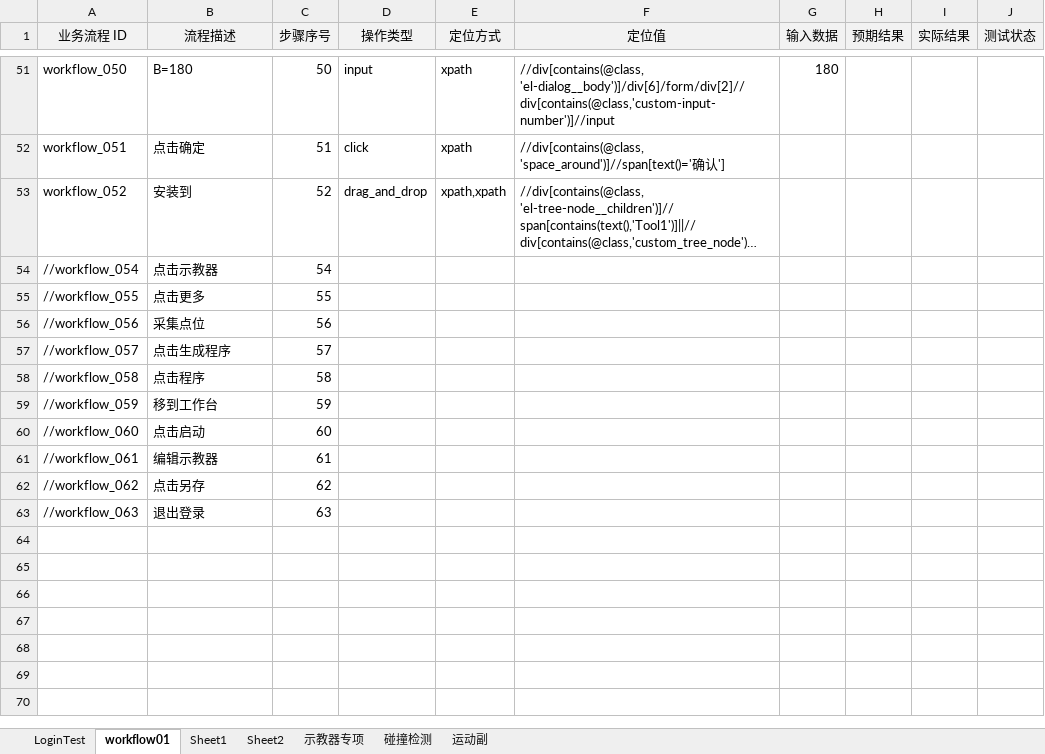
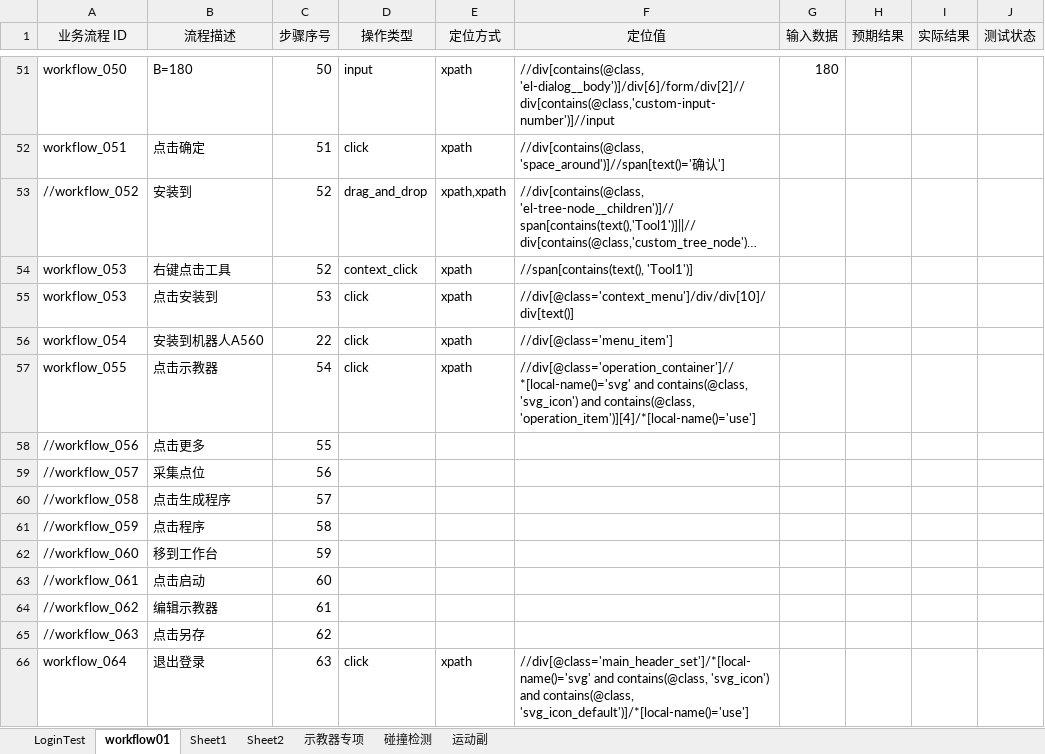
Before and after one commit to Ayyyhub/testUI, an Excel workbook: testcases/data/test_data.xlsx, sheet workflow01, drawn as a sheet; only a part is shown, gaps mark what is left out; long unchanged cells end in …; values as stored, in another font and other column widths than the file's, no borders; removed rows and columns are numbered as before the commit, all else as after; the diff names each change by its address in the sheet, - before the commit and + after, or states it on an @@ line.

```diff
--- a/testcases/data/test_data.xlsx (sheet workflow01)
+++ b/testcases/data/test_data.xlsx (sheet workflow01)
-A53 (业务流程 ID): workflow_052
+A53 (业务流程 ID): //workflow_052
-row 54: //workflow_054 | 点击示教器 | 54
+row 54: workflow_053 | 右键点击工具 | 52 | context_click | xpath | //span[contains(text(), 'Tool1')]
+row 55: workflow_053 | 点击安装到 | 53 | click | xpath | //div[@class='context_menu']/div/div[10]/div[text()]
+row 56: workflow_054 | 安装到机器人A560 | 22 | click | xpath | //div[@class='menu_item']
+row 57: workflow_055 | 点击示教器 | 54 | click | xpath | //div[@class='operation_container']//*[local-name()='svg' and contains(@class, 'svg_icon') and contains(@class, 'operation_item')][4]/*[local-name()='use']
-A58 (业务流程 ID): //workflow_055
+A58 (业务流程 ID): //workflow_056
-A59 (业务流程 ID): //workflow_056
+A59 (业务流程 ID): //workflow_057
-A60 (业务流程 ID): //workflow_057
+A60 (业务流程 ID): //workflow_058
-A61 (业务流程 ID): //workflow_058
+A61 (业务流程 ID): //workflow_059
-A62 (业务流程 ID): //workflow_059
+A62 (业务流程 ID): //workflow_060
-A63 (业务流程 ID): //workflow_060
+A63 (业务流程 ID): //workflow_061
-A64 (业务流程 ID): //workflow_061
+A64 (业务流程 ID): //workflow_062
-A65 (业务流程 ID): //workflow_062
+A65 (业务流程 ID): //workflow_063
-row 63: //workflow_063 | 退出登录 | 63
+row 66: workflow_064 | 退出登录 | 63 | click | xpath | //div[@class='main_header_set']/*[local-name()='svg' and contains(@class, 'svg_icon') and contains(@class, 'svg_icon_default')]/*[local-name()='use']
```
Also changed, not shown: 19 other files.
